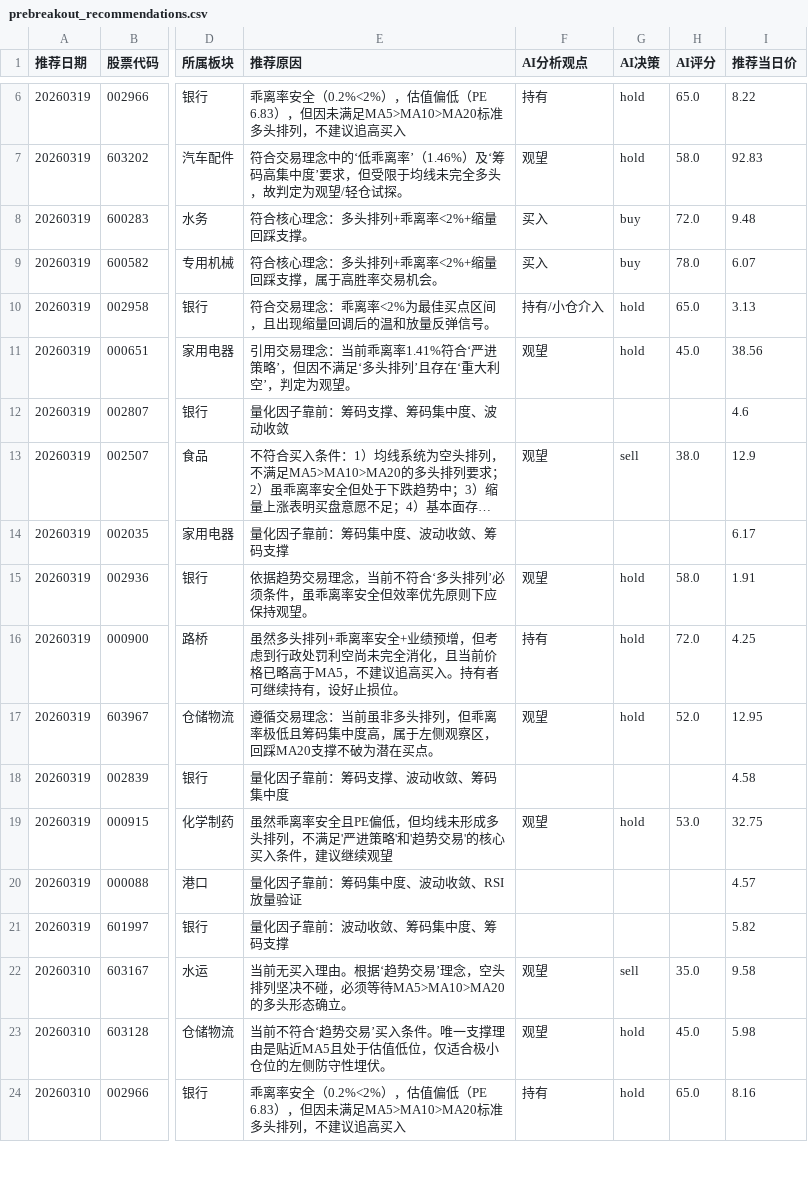
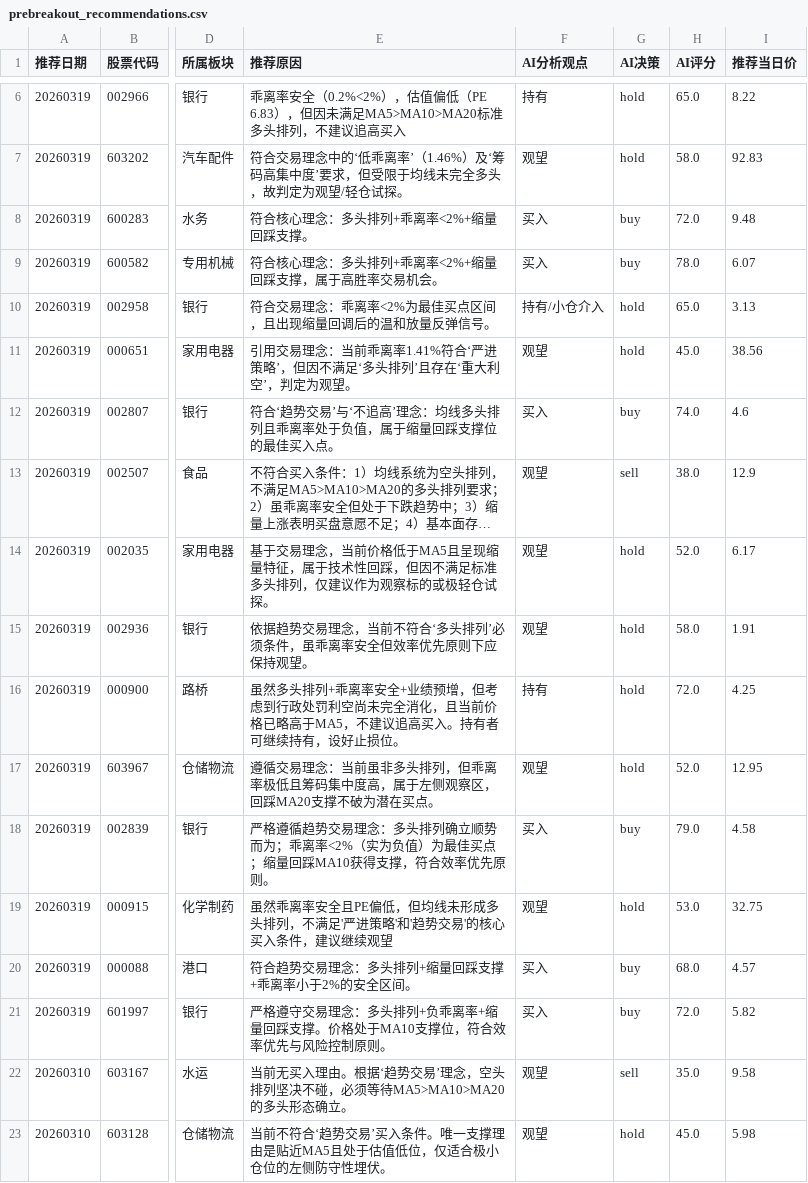
Before and after one commit to fisher-admin/stock-report, a CSV file: data/recommendation_analytics/prebreakout_recommendations.csv, drawn as a sheet; only a part is shown, gaps mark what is left out; the shorter side is filled out with more unchanged rows; long unchanged cells end in …; the diff names each change by its address in the sheet, - before the commit and + after, or states it on an @@ line.

Commit message:
chore: publish recommendation analytics 20260319

```diff
--- a/data/recommendation_analytics/prebreakout_recommendations.csv
+++ b/data/recommendation_analytics/prebreakout_recommendations.csv
-E12 (推荐原因): 量化因子靠前：筹码支撑、筹码集中度、波动收敛
+E12 (推荐原因): 符合‘趋势交易’与‘不追高’理念：均线多头排列且乖离率处于负值，属于缩量回踩支撑位的最佳买入点。
-F12 (AI分析观点): (empty)
+F12 (AI分析观点): 买入
-G12 (AI决策): (empty)
+G12 (AI决策): buy
-H12 (AI评分): (empty)
+H12 (AI评分): 74.0
-E14 (推荐原因): 量化因子靠前：筹码集中度、波动收敛、筹码支撑
+E14 (推荐原因): 基于交易理念，当前价格低于MA5且呈现缩量特征，属于技术性回踩，但因不满足标准多头排列，仅建议作为观察标的或极轻仓试探。
-F14 (AI分析观点): (empty)
+F14 (AI分析观点): 观望
-G14 (AI决策): (empty)
+G14 (AI决策): hold
-H14 (AI评分): (empty)
+H14 (AI评分): 52.0
-E18 (推荐原因): 量化因子靠前：筹码支撑、波动收敛、筹码集中度
+E18 (推荐原因): 严格遵循趋势交易理念：多头排列确立顺势而为；乖离率<2%（实为负值）为最佳买点；缩量回踩MA10获得支撑，符合效率优先原则。
-F18 (AI分析观点): (empty)
+F18 (AI分析观点): 买入
-G18 (AI决策): (empty)
+G18 (AI决策): buy
-H18 (AI评分): (empty)
+H18 (AI评分): 79.0
-E20 (推荐原因): 量化因子靠前：筹码集中度、波动收敛、RSI放量验证
+E20 (推荐原因): 符合趋势交易理念：多头排列+缩量回踩支撑+乖离率小于2%的安全区间。
-F20:F21 (AI分析观点): (empty)
+F20:F21 (AI分析观点): 买入
-G20:G21 (AI决策): (empty)
+G20:G21 (AI决策): buy
-H20 (AI评分): (empty)
+H20 (AI评分): 68.0
-E21 (推荐原因): 量化因子靠前：波动收敛、筹码集中度、筹码支撑
+E21 (推荐原因): 严格遵守交易理念：多头排列+负乖离率+缩量回踩支撑。价格处于MA10支撑位，符合效率优先与风险控制原则。
-H21 (AI评分): (empty)
+H21 (AI评分): 72.0
```
Also changed, not shown: 3 other files.
